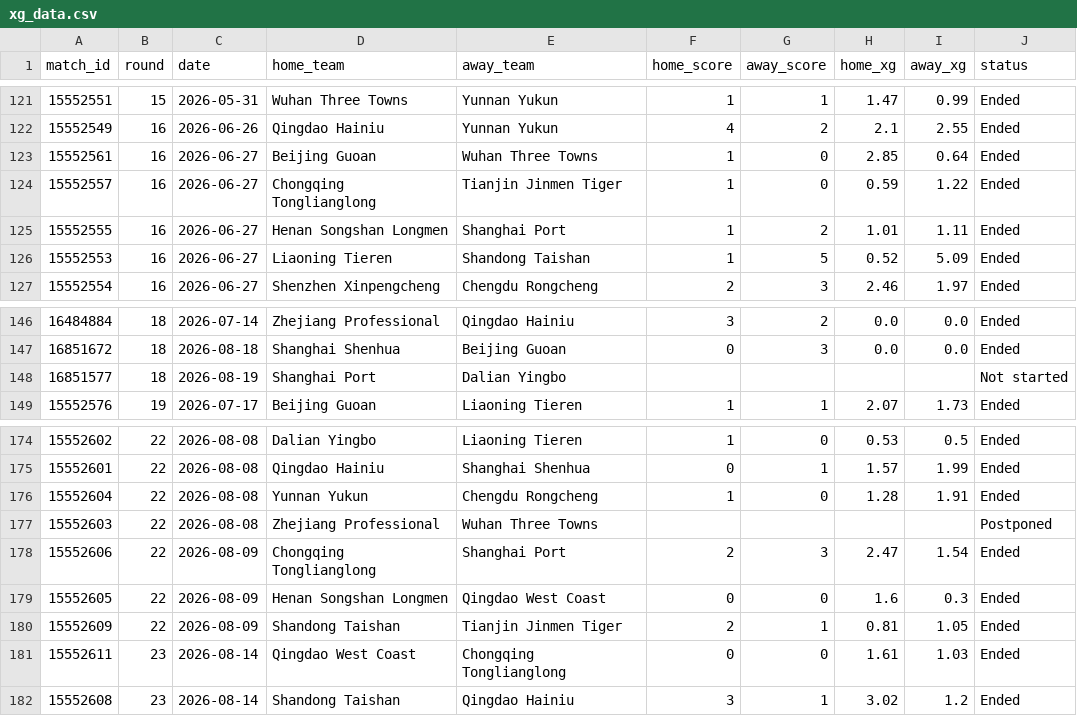
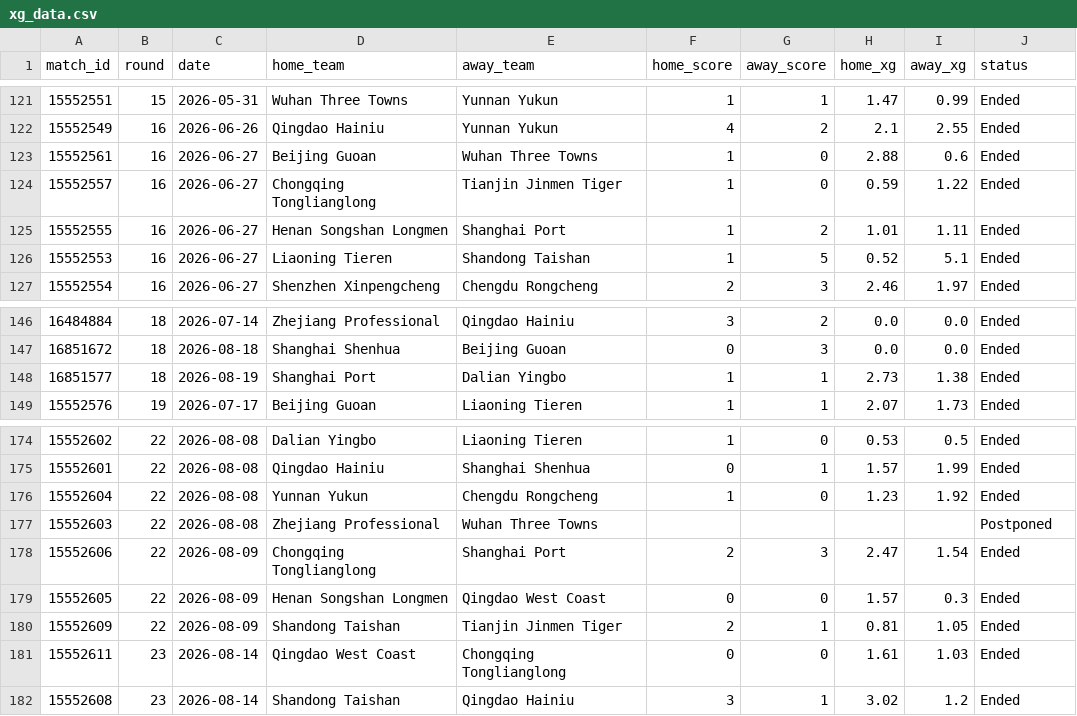
Before and after one commit to jiajun-builds/betmodel, a CSV file: data/raw_data/xg_data.csv, drawn as a sheet; only a part is shown, gaps mark what is left out.

Commit message:
chore(xg): refresh xG from SofaScore (local 2026-08-20)

```diff
--- a/data/raw_data/xg_data.csv
+++ b/data/raw_data/xg_data.csv
@@ -122,6 +122,6 @@ match_id,round,date,home_team,away_team,home_score,away_score,home_xg,away_xg,st
 15552549,16,2026-06-26,Qingdao Hainiu,Yunnan Yukun,4,2,2.1,2.55,Ended
-15552561,16,2026-06-27,Beijing Guoan,Wuhan Three Towns,1,0,2.85,0.64,Ended
+15552561,16,2026-06-27,Beijing Guoan,Wuhan Three Towns,1,0,2.88,0.6,Ended
 15552557,16,2026-06-27,Chongqing Tonglianglong,Tianjin Jinmen Tiger,1,0,0.59,1.22,Ended
 15552555,16,2026-06-27,Henan Songshan Longmen,Shanghai Port,1,2,1.01,1.11,Ended
-15552553,16,2026-06-27,Liaoning Tieren,Shandong Taishan,1,5,0.52,5.09,Ended
+15552553,16,2026-06-27,Liaoning Tieren,Shandong Taishan,1,5,0.52,5.1,Ended
 15552554,16,2026-06-27,Shenzhen Xinpengcheng,Chengdu Rongcheng,2,3,2.46,1.97,Ended
@@ -147,3 +147,3 @@ match_id,round,date,home_team,away_team,home_score,away_score,home_xg,away_xg,st
 16851672,18,2026-08-18,Shanghai Shenhua,Beijing Guoan,0,3,0.0,0.0,Ended
-16851577,18,2026-08-19,Shanghai Port,Dalian Yingbo,,,,,Not started
+16851577,18,2026-08-19,Shanghai Port,Dalian Yingbo,1,1,2.73,1.38,Ended
 15552576,19,2026-07-17,Beijing Guoan,Liaoning Tieren,1,1,2.07,1.73,Ended
@@ -175,6 +175,6 @@ match_id,round,date,home_team,away_team,home_score,away_score,home_xg,away_xg,st
 15552601,22,2026-08-08,Qingdao Hainiu,Shanghai Shenhua,0,1,1.57,1.99,Ended
-15552604,22,2026-08-08,Yunnan Yukun,Chengdu Rongcheng,1,0,1.28,1.91,Ended
+15552604,22,2026-08-08,Yunnan Yukun,Chengdu Rongcheng,1,0,1.23,1.92,Ended
 15552603,22,2026-08-08,Zhejiang Professional,Wuhan Three Towns,,,,,Postponed
 15552606,22,2026-08-09,Chongqing Tonglianglong,Shanghai Port,2,3,2.47,1.54,Ended
-15552605,22,2026-08-09,Henan Songshan Longmen,Qingdao West Coast,0,0,1.6,0.3,Ended
+15552605,22,2026-08-09,Henan Songshan Longmen,Qingdao West Coast,0,0,1.57,0.3,Ended
 15552609,22,2026-08-09,Shandong Taishan,Tianjin Jinmen Tiger,2,1,0.81,1.05,Ended
```
